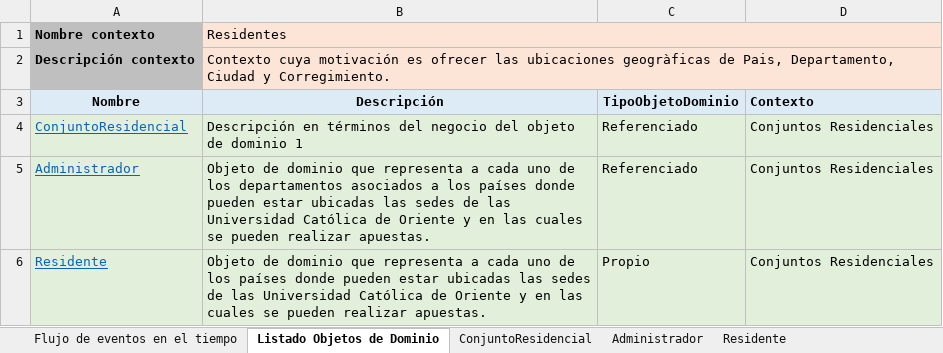
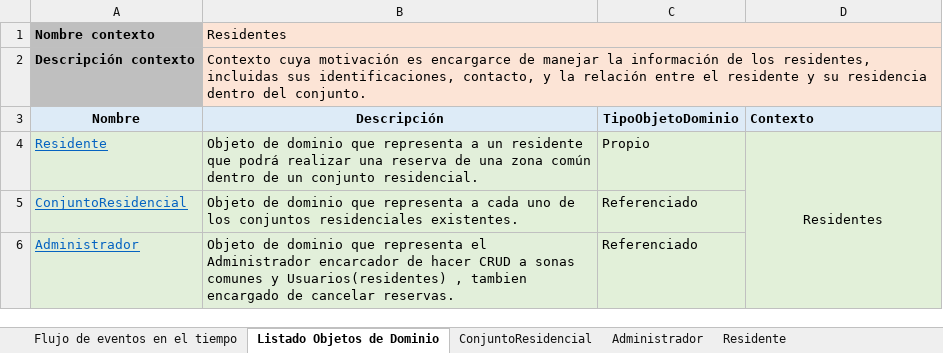
Before and after one commit to JZuluf/victus-doc, an Excel workbook: Doo-Doc/Seccion # 7/Residentes - Event Storming.xlsx, sheet Listado Objetos de Dominio, drawn as a sheet; values as stored, in another font and other column widths than the file's, no borders; removed rows and columns are numbered as before the commit, all else as after; the diff names each change by its address in the sheet, - before the commit and + after, or states it on an @@ line.

```diff
--- a/Doo-Doc/Seccion # 7/Residentes - Event Storming.xlsx (sheet Listado Objetos de Dominio)
+++ b/Doo-Doc/Seccion # 7/Residentes - Event Storming.xlsx (sheet Listado Objetos de Dominio)
-B2 (Descripción): …motivación es ofrecer las ubicaciones geogràficas de Pais, Departamento, Ciudad y Corregimiento.
+B2 (Descripción): …motivación es encargarce de manejar la información de los residentes, incluidas sus identificaciones, contacto, y la relación entre el residente y su residencia dentro del conjunto.
+row 4: Residente | Objeto de dominio que representa a un residente que podrá realizar una reserva de una zona común dentro de un conjunto residencial. | Propio | Residentes
-B5 (Descripción): Descripción en términos del negocio del objeto de dominio 1
+B5 (Descripción): Objeto de dominio que representa a cada uno de los conjuntos residenciales existentes.
-D5:D6 (Contexto): Conjuntos Residenciales
+D5:D6 (Contexto): (empty)
-B6 (Descripción): …que representa a cada uno de los departamentos asociados a los países donde pueden estar ubicadas las sedes de las Universidad Católica de Oriente y en las cuales se pueden realizar apuestas.
+B6 (Descripción): …que representa el Administrador encarcador de hacer CRUD a sonas comunes y Usuarios(residentes) , tambien encargado de cancelar reservas.
-row 6: Residente | Objeto de dominio que representa a cada uno de los países donde pueden estar ubicadas las sedes de las Universidad Católica de Oriente y en las cuales se pueden realizar apuestas. | Propio | Conjuntos Residenciales
```
Also changed, not shown: formulas that keep their value, Doo-Doc/Nueva Version Victus/Modelo de dominio anémico de contextos-VictusResidencias.xlsx, Doo-Doc/Nueva Version Victus/Muestreo de datos victus residencias nuevo .xlsx, 6 other files.
